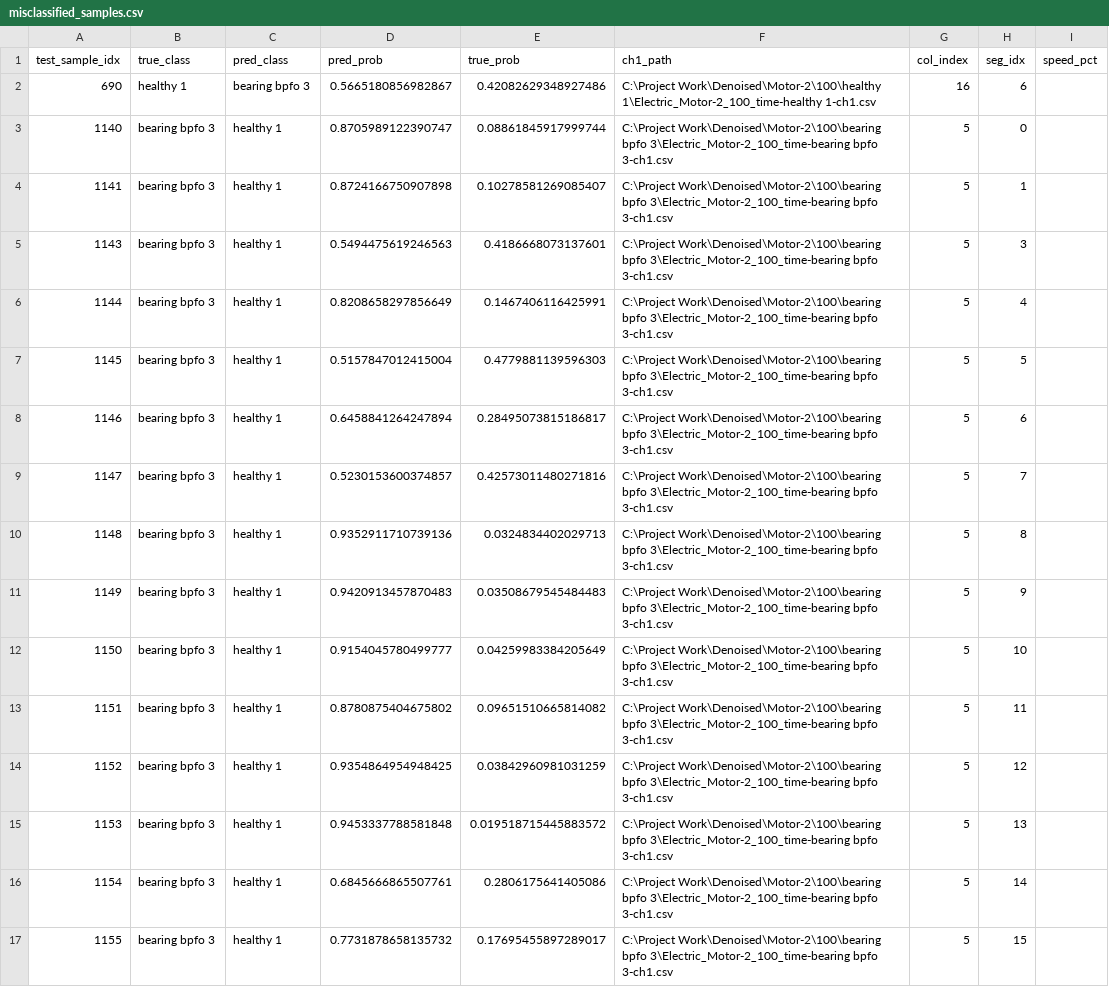
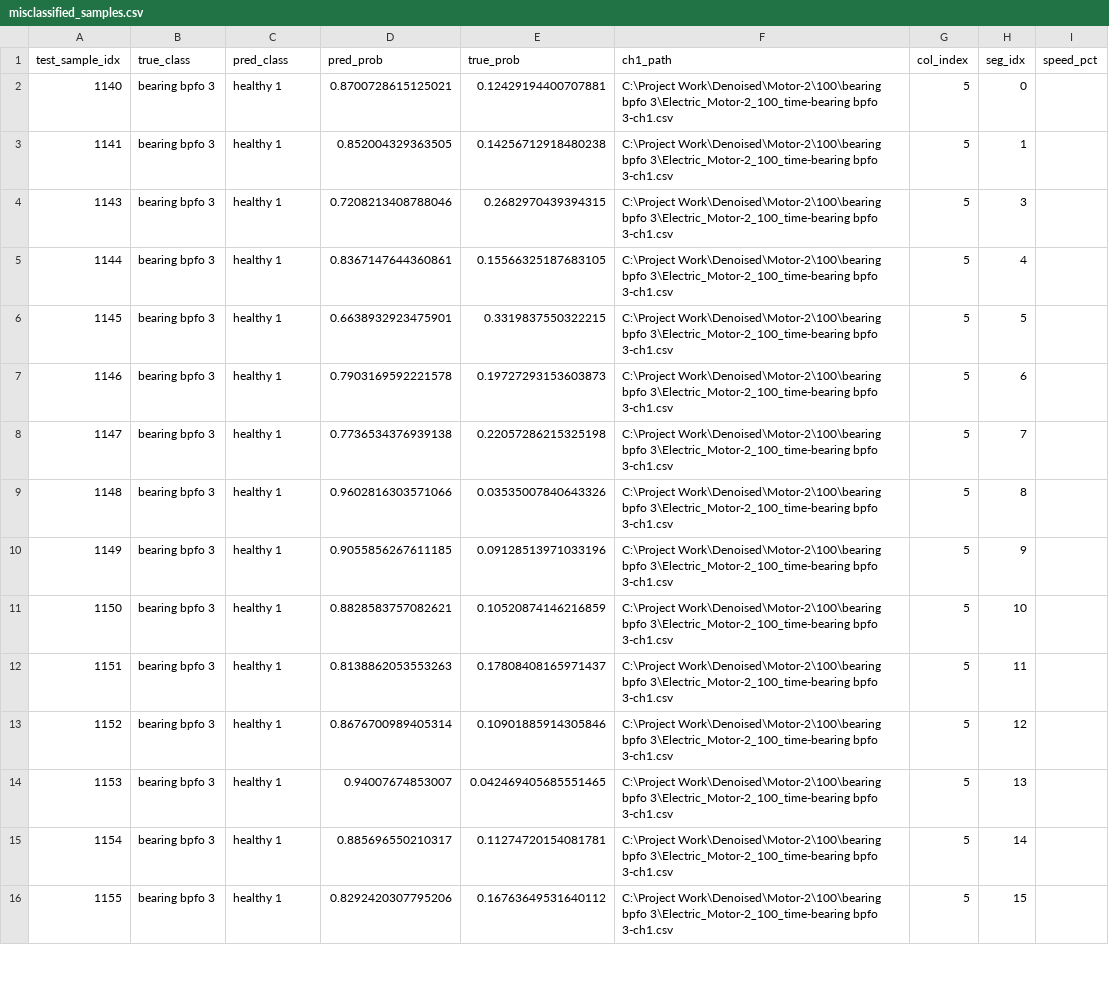
Before and after one commit to shreyash4real/motor-fault-diagnosis-research-share, a CSV file: Outputs/4class/training/ENSEMBLE_stft_dwt_envelope_temperature/misclassified_samples.csv, drawn as a sheet; only a part is shown; the diff covers the shown part only.

Commit message:
fix: separate v3 and dilated envelope ensembles, restore historical baseline

```diff
--- a/Outputs/4class/training/ENSEMBLE_stft_dwt_envelope_temperature/misclassified_samples.csv
+++ b/Outputs/4class/training/ENSEMBLE_stft_dwt_envelope_temperature/misclassified_samples.csv
@@ -1,17 +1,16 @@
 test_sample_idx,true_class,pred_class,pred_prob,true_prob,ch1_path,col_index,seg_idx,speed_pct
-690,healthy 1,bearing bpfo 3,0.5665180856982867,0.42082629348927486,C:\Project Work\Denoised\Motor-2\100\healthy 1\Electric_Motor-2_100_time-healthy 1-ch1.csv,16,6,
-1140,bearing bpfo 3,healthy 1,0.8705989122390747,0.08861845917999744,C:\Project Work\Denoised\Motor-2\100\bearing bpfo 3\Electric_Motor-2_100_time-bearing bpfo 3-ch1.csv,5,0,
-1141,bearing bpfo 3,healthy 1,0.8724166750907898,0.10278581269085407,C:\Project Work\Denoised\Motor-2\100\bearing bpfo 3\Electric_Motor-2_100_time-bearing bpfo 3-ch1.csv,5,1,
-1143,bearing bpfo 3,healthy 1,0.5494475619246563,0.4186668073137601,C:\Project Work\Denoised\Motor-2\100\bearing bpfo 3\Electric_Motor-2_100_time-bearing bpfo 3-ch1.csv,5,3,
-1144,bearing bpfo 3,healthy 1,0.8208658297856649,0.1467406116425991,C:\Project Work\Denoised\Motor-2\100\bearing bpfo 3\Electric_Motor-2_100_time-bearing bpfo 3-ch1.csv,5,4,
-1145,bearing bpfo 3,healthy 1,0.5157847012415004,0.4779881139596303,C:\Project Work\Denoised\Motor-2\100\bearing bpfo 3\Electric_Motor-2_100_time-bearing bpfo 3-ch1.csv,5,5,
-1146,bearing bpfo 3,healthy 1,0.6458841264247894,0.28495073815186817,C:\Project Work\Denoised\Motor-2\100\bearing bpfo 3\Electric_Motor-2_100_time-bearing bpfo 3-ch1.csv,5,6,
-1147,bearing bpfo 3,healthy 1,0.5230153600374857,0.42573011480271816,C:\Project Work\Denoised\Motor-2\100\bearing bpfo 3\Electric_Motor-2_100_time-bearing bpfo 3-ch1.csv,5,7,
-1148,bearing bpfo 3,healthy 1,0.9352911710739136,0.0324834402029713,C:\Project Work\Denoised\Motor-2\100\bearing bpfo 3\Electric_Motor-2_100_time-bearing bpfo 3-ch1.csv,5,8,
-1149,bearing bpfo 3,healthy 1,0.9420913457870483,0.03508679545484483,C:\Project Work\Denoised\Motor-2\100\bearing bpfo 3\Electric_Motor-2_100_time-bearing bpfo 3-ch1.csv,5,9,
-1150,bearing bpfo 3,healthy 1,0.9154045780499777,0.04259983384205649,C:\Project Work\Denoised\Motor-2\100\bearing bpfo 3\Electric_Motor-2_100_time-bearing bpfo 3-ch1.csv,5,10,
-1151,bearing bpfo 3,healthy 1,0.8780875404675802,0.09651510665814082,C:\Project Work\Denoised\Motor-2\100\bearing bpfo 3\Electric_Motor-2_100_time-bearing bpfo 3-ch1.csv,5,11,
-1152,bearing bpfo 3,healthy 1,0.9354864954948425,0.03842960981031259,C:\Project Work\Denoised\Motor-2\100\bearing bpfo 3\Electric_Motor-2_100_time-bearing bpfo 3-ch1.csv,5,12,
-1153,bearing bpfo 3,healthy 1,0.9453337788581848,0.019518715445883572,C:\Project Work\Denoised\Motor-2\100\bearing bpfo 3\Electric_Motor-2_100_time-bearing bpfo 3-ch1.csv,5,13,
-1154,bearing bpfo 3,healthy 1,0.6845666865507761,0.2806175641405086,C:\Project Work\Denoised\Motor-2\100\bearing bpfo 3\Electric_Motor-2_100_time-bearing bpfo 3-ch1.csv,5,14,
-1155,bearing bpfo 3,healthy 1,0.7731878658135732,0.17695455897289017,C:\Project Work\Denoised\Motor-2\100\bearing bpfo 3\Electric_Motor-2_100_time-bearing bpfo 3-ch1.csv,5,15,
+1140,bearing bpfo 3,healthy 1,0.8700728615125021,0.12429194400707881,C:\Project Work\Denoised\Motor-2\100\bearing bpfo 3\Electric_Motor-2_100_time-bearing bpfo 3-ch1.csv,5,0,
+1141,bearing bpfo 3,healthy 1,0.852004329363505,0.14256712918480238,C:\Project Work\Denoised\Motor-2\100\bearing bpfo 3\Electric_Motor-2_100_time-bearing bpfo 3-ch1.csv,5,1,
+1143,bearing bpfo 3,healthy 1,0.7208213408788046,0.2682970439394315,C:\Project Work\Denoised\Motor-2\100\bearing bpfo 3\Electric_Motor-2_100_time-bearing bpfo 3-ch1.csv,5,3,
+1144,bearing bpfo 3,healthy 1,0.8367147644360861,0.15566325187683105,C:\Project Work\Denoised\Motor-2\100\bearing bpfo 3\Electric_Motor-2_100_time-bearing bpfo 3-ch1.csv,5,4,
+1145,bearing bpfo 3,healthy 1,0.6638932923475901,0.3319837550322215,C:\Project Work\Denoised\Motor-2\100\bearing bpfo 3\Electric_Motor-2_100_time-bearing bpfo 3-ch1.csv,5,5,
+1146,bearing bpfo 3,healthy 1,0.7903169592221578,0.19727293153603873,C:\Project Work\Denoised\Motor-2\100\bearing bpfo 3\Electric_Motor-2_100_time-bearing bpfo 3-ch1.csv,5,6,
+1147,bearing bpfo 3,healthy 1,0.7736534376939138,0.22057286215325198,C:\Project Work\Denoised\Motor-2\100\bearing bpfo 3\Electric_Motor-2_100_time-bearing bpfo 3-ch1.csv,5,7,
+1148,bearing bpfo 3,healthy 1,0.9602816303571066,0.03535007840643326,C:\Project Work\Denoised\Motor-2\100\bearing bpfo 3\Electric_Motor-2_100_time-bearing bpfo 3-ch1.csv,5,8,
+1149,bearing bpfo 3,healthy 1,0.9055856267611185,0.09128513971033196,C:\Project Work\Denoised\Motor-2\100\bearing bpfo 3\Electric_Motor-2_100_time-bearing bpfo 3-ch1.csv,5,9,
+1150,bearing bpfo 3,healthy 1,0.8828583757082621,0.10520874146216859,C:\Project Work\Denoised\Motor-2\100\bearing bpfo 3\Electric_Motor-2_100_time-bearing bpfo 3-ch1.csv,5,10,
+1151,bearing bpfo 3,healthy 1,0.8138862053553263,0.17808408165971437,C:\Project Work\Denoised\Motor-2\100\bearing bpfo 3\Electric_Motor-2_100_time-bearing bpfo 3-ch1.csv,5,11,
+1152,bearing bpfo 3,healthy 1,0.8676700989405314,0.10901885914305846,C:\Project Work\Denoised\Motor-2\100\bearing bpfo 3\Electric_Motor-2_100_time-bearing bpfo 3-ch1.csv,5,12,
+1153,bearing bpfo 3,healthy 1,0.94007674853007,0.042469405685551465,C:\Project Work\Denoised\Motor-2\100\bearing bpfo 3\Electric_Motor-2_100_time-bearing bpfo 3-ch1.csv,5,13,
+1154,bearing bpfo 3,healthy 1,0.885696550210317,0.11274720154081781,C:\Project Work\Denoised\Motor-2\100\bearing bpfo 3\Electric_Motor-2_100_time-bearing bpfo 3-ch1.csv,5,14,
+1155,bearing bpfo 3,healthy 1,0.8292420307795206,0.16763649531640112,C:\Project Work\Denoised\Motor-2\100\bearing bpfo 3\Electric_Motor-2_100_time-bearing bpfo 3-ch1.csv,5,15,
```
Also changed, not shown: 4 added rows and 58 edited cells elsewhere in this file, Outputs/4class/training/ensemble_leaderboard_temperature.csv, 14 other files.
